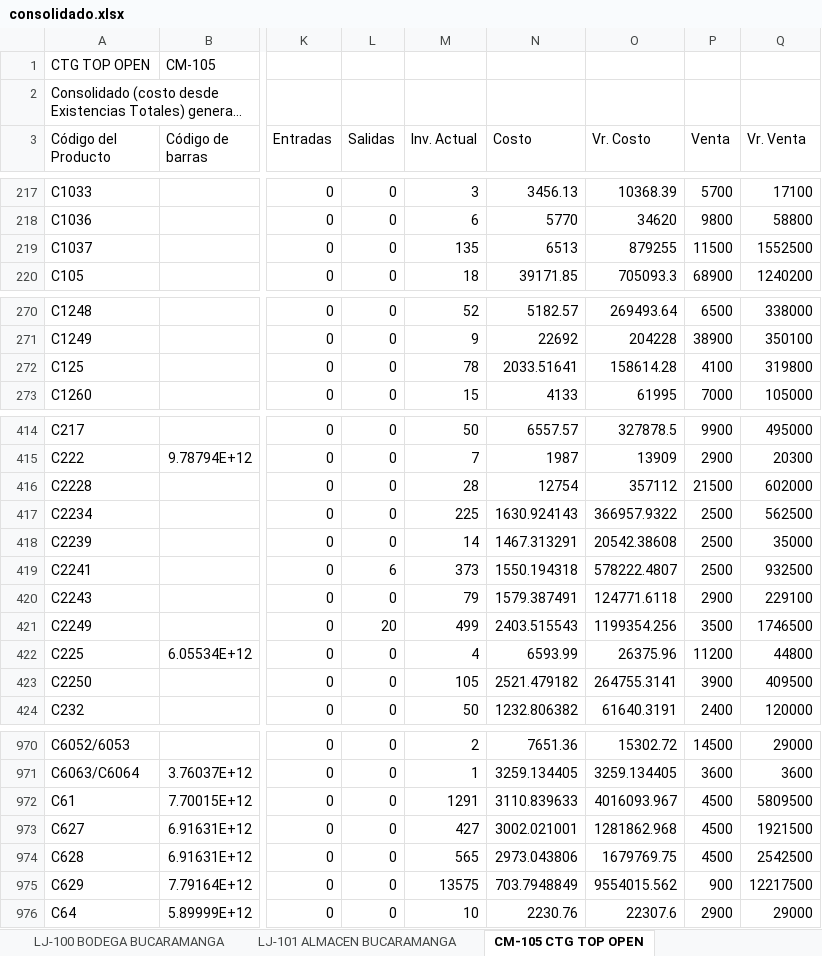
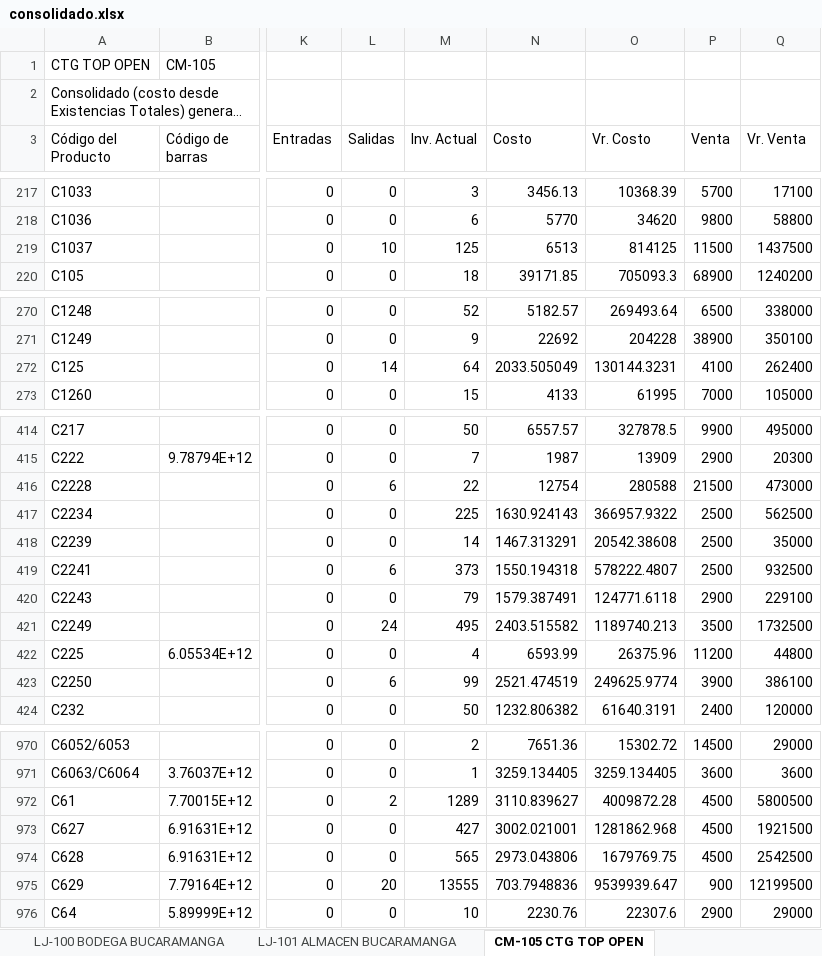
Before and after one commit to jeicardu03/vsummer-dashboard-toys, an Excel workbook: consolidado.xlsx, sheet CM-105 CTG TOP OPEN, drawn as a sheet; only a part is shown, gaps mark what is left out; long unchanged cells end in …; values as stored, in another font and other column widths than the file's, no borders; the diff covers the shown part only; the diff names each change by its address in the sheet, - before the commit and + after, or states it on an @@ line.

Commit message:
Actualizacion diaria del dashboard de inventarios

```diff
--- a/consolidado.xlsx (sheet CM-105 CTG TOP OPEN)
+++ b/consolidado.xlsx (sheet CM-105 CTG TOP OPEN)
-L219 (Salidas): 0
+L219 (Salidas): 10
-M219 (Inv. Actual): 135
+M219 (Inv. Actual): 125
-O219 (Vr. Costo): 879255
+O219 (Vr. Costo): 814125
-Q219 (Vr. Venta): 1552500
+Q219 (Vr. Venta): 1437500
-L272 (Salidas): 0
+L272 (Salidas): 14
-M272 (Inv. Actual): 78
+M272 (Inv. Actual): 64
-N272 (Costo): 2033.51641
+N272 (Costo): 2033.505049
-O272 (Vr. Costo): 158614.28
+O272 (Vr. Costo): 130144.3231
-Q272 (Vr. Venta): 319800
+Q272 (Vr. Venta): 262400
-L416 (Salidas): 0
+L416 (Salidas): 6
-M416 (Inv. Actual): 28
+M416 (Inv. Actual): 22
-O416 (Vr. Costo): 357112
+O416 (Vr. Costo): 280588
-Q416 (Vr. Venta): 602000
+Q416 (Vr. Venta): 473000
-L421 (Salidas): 20
+L421 (Salidas): 24
-M421 (Inv. Actual): 499
+M421 (Inv. Actual): 495
-N421 (Costo): 2403.515543
+N421 (Costo): 2403.515582
-O421 (Vr. Costo): 1199354.256
+O421 (Vr. Costo): 1189740.213
-Q421 (Vr. Venta): 1746500
+Q421 (Vr. Venta): 1732500
-L423 (Salidas): 0
+L423 (Salidas): 6
-M423 (Inv. Actual): 105
+M423 (Inv. Actual): 99
-N423 (Costo): 2521.479182
+N423 (Costo): 2521.474519
-O423 (Vr. Costo): 264755.3141
+O423 (Vr. Costo): 249625.9774
-Q423 (Vr. Venta): 409500
+Q423 (Vr. Venta): 386100
-L972 (Salidas): 0
+L972 (Salidas): 2
-M972 (Inv. Actual): 1291
+M972 (Inv. Actual): 1289
-N972 (Costo): 3110.839633
+N972 (Costo): 3110.839627
-O972 (Vr. Costo): 4016093.967
+O972 (Vr. Costo): 4009872.28
-Q972 (Vr. Venta): 5809500
+Q972 (Vr. Venta): 5800500
-L975 (Salidas): 0
+L975 (Salidas): 20
-M975 (Inv. Actual): 13575
+M975 (Inv. Actual): 13555
-N975 (Costo): 703.7948849
+N975 (Costo): 703.7948836
-O975 (Vr. Costo): 9554015.562
+O975 (Vr. Costo): 9539939.647
-Q975 (Vr. Venta): 12217500
+Q975 (Vr. Venta): 12199500
```
Also changed, not shown: 12 edited cells elsewhere in this sheet, sheet LJ-05 ALMACEN TAIWAN, sheet LJ-101 ALMACEN BUCARAMANGA, sheet 02 LOCAL 32, sheet 001 BODEGA_CENTRO, sheet LJ-100 BODEGA BUCARAMANGA, sheet CM-02 BOGOTA GRAN MANZANA, 3 more sheets, bodegas/02.xlsx, bodegas/CM-105.xlsx, 12 other files.
